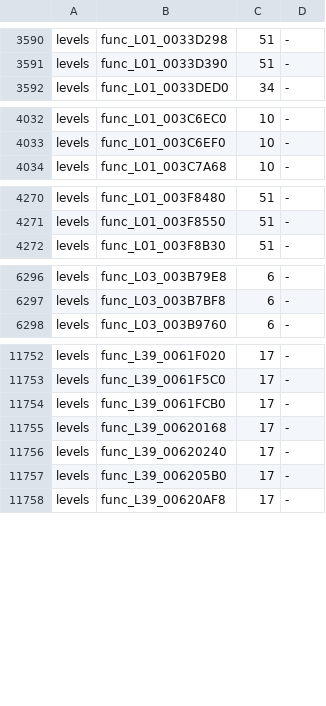
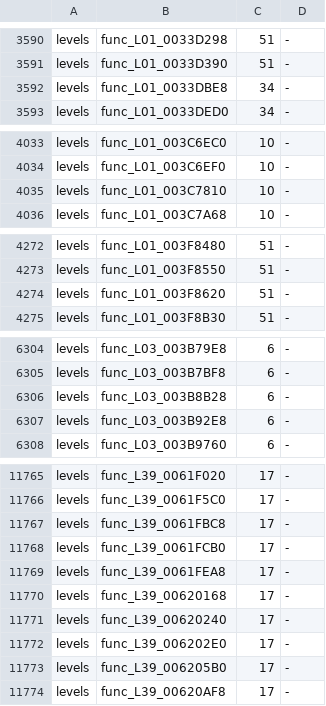
Before and after one commit to OpenRAC/rac3-decomp, a TSV file: config/us/built.tsv, drawn as a sheet; only a part is shown, gaps mark what is left out; the diff covers the shown part only.

```diff
--- a/config/us/built.tsv
+++ b/config/us/built.tsv
@@ -3591,2 +3591,3 @@ levels	func_L01_0033D298	51	-
 levels	func_L01_0033D390	51	-
+levels	func_L01_0033DBE8	34	-
 levels	func_L01_0033DED0	34	-
@@ -4033,2 +4034,3 @@ levels	func_L01_003C6EC0	10	-
 levels	func_L01_003C6EF0	10	-
+levels	func_L01_003C7810	10	-
 levels	func_L01_003C7A68	10	-
@@ -4271,2 +4273,3 @@ levels	func_L01_003F8480	51	-
 levels	func_L01_003F8550	51	-
+levels	func_L01_003F8620	51	-
 levels	func_L01_003F8B30	51	-
@@ -6297,2 +6305,4 @@ levels	func_L03_003B79E8	6	-
 levels	func_L03_003B7BF8	6	-
+levels	func_L03_003B8B28	6	-
+levels	func_L03_003B92E8	6	-
 levels	func_L03_003B9760	6	-
@@ -11753,5 +11766,8 @@ levels	func_L39_0061F020	17	-
 levels	func_L39_0061F5C0	17	-
+levels	func_L39_0061FBC8	17	-
 levels	func_L39_0061FCB0	17	-
+levels	func_L39_0061FEA8	17	-
 levels	func_L39_00620168	17	-
 levels	func_L39_00620240	17	-
+levels	func_L39_006202E0	17	-
 levels	func_L39_006205B0	17	-
```
Also changed, not shown: 8 added rows elsewhere in this file, 21 other files.
